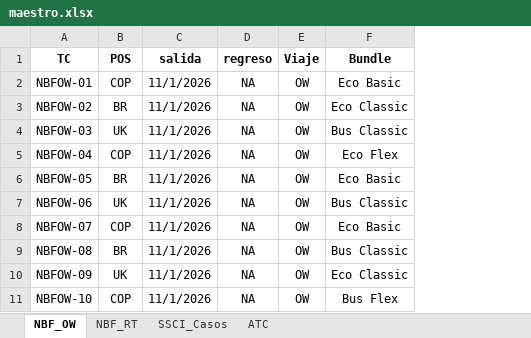
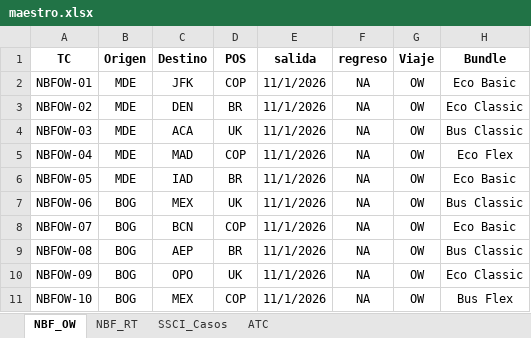
Before and after one commit to dnarvaec/auto_avianca, an Excel workbook: data/maestro.xlsx, sheet NBF_OW, drawn as a sheet; only a part is shown; values as stored, in another font and other column widths than the file's, no borders; the diff names each change by its address in the sheet, - before the commit and + after, or states it on an @@ line.

```diff
--- a/data/maestro.xlsx (sheet NBF_OW)
+++ b/data/maestro.xlsx (sheet NBF_OW)
+column B (Origen), rows 2-11: MDE | MDE | MDE | MDE | MDE | BOG | BOG | BOG | BOG | BOG
+column C (Destino), rows 2-11: JFK | DEN | ACA | MAD | IAD | MEX | BCN | AEP | OPO | MEX
```
Also changed, not shown: sheet NBF_RT, 3 other files.
